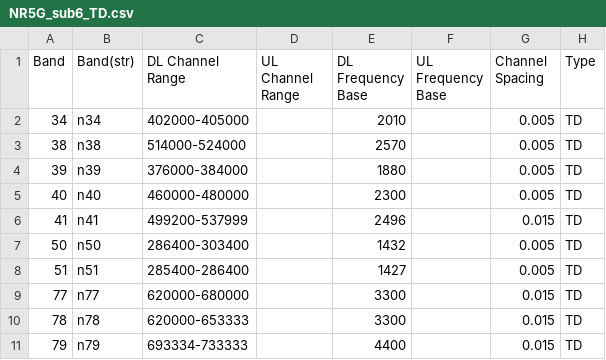
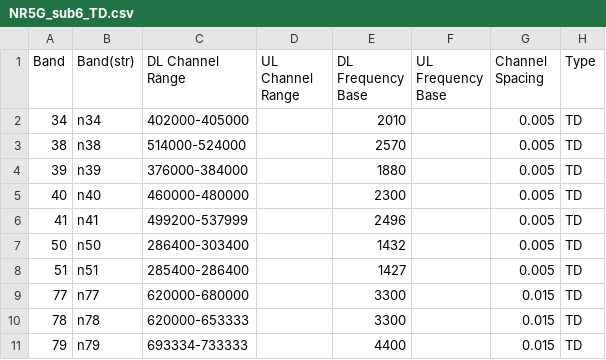
Before and after one commit to larryduan/bandFreq, a CSV file: autogenBandFreq/NR5G_sub6_TD.csv, drawn as a sheet.

Commit message:
Fix the N41 channel spacing

```diff
--- a/autogenBandFreq/NR5G_sub6_TD.csv
+++ b/autogenBandFreq/NR5G_sub6_TD.csv
@@ -5,3 +5,3 @@ Band,Band(str),DL Channel Range,UL Channel Range,DL Frequency Base,UL Frequency
 40,n40,460000-480000,,2300,,0.005,TD
-41,n41,499200-537999,,2496,,0.015,TD
+41,n41,499200-537999,,2496,,0.005,TD
 50,n50,286400-303400,,1432,,0.005,TD
```
Also changed, not shown: 2 other files.
